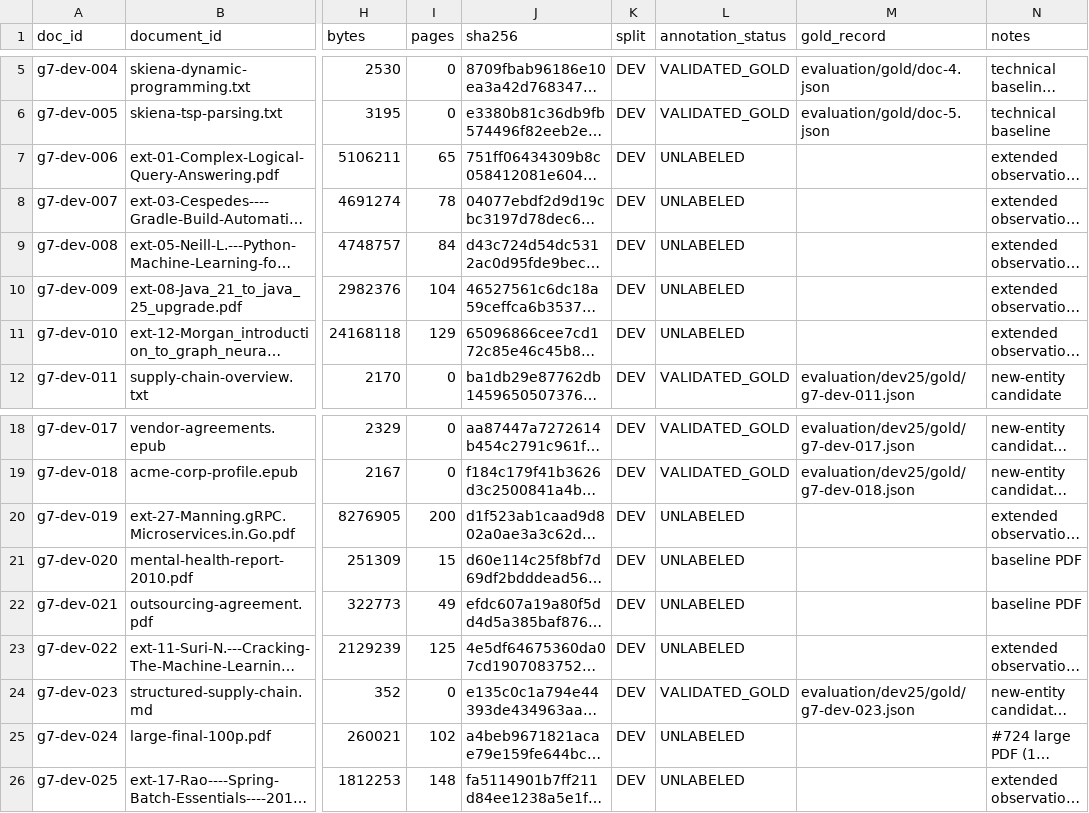
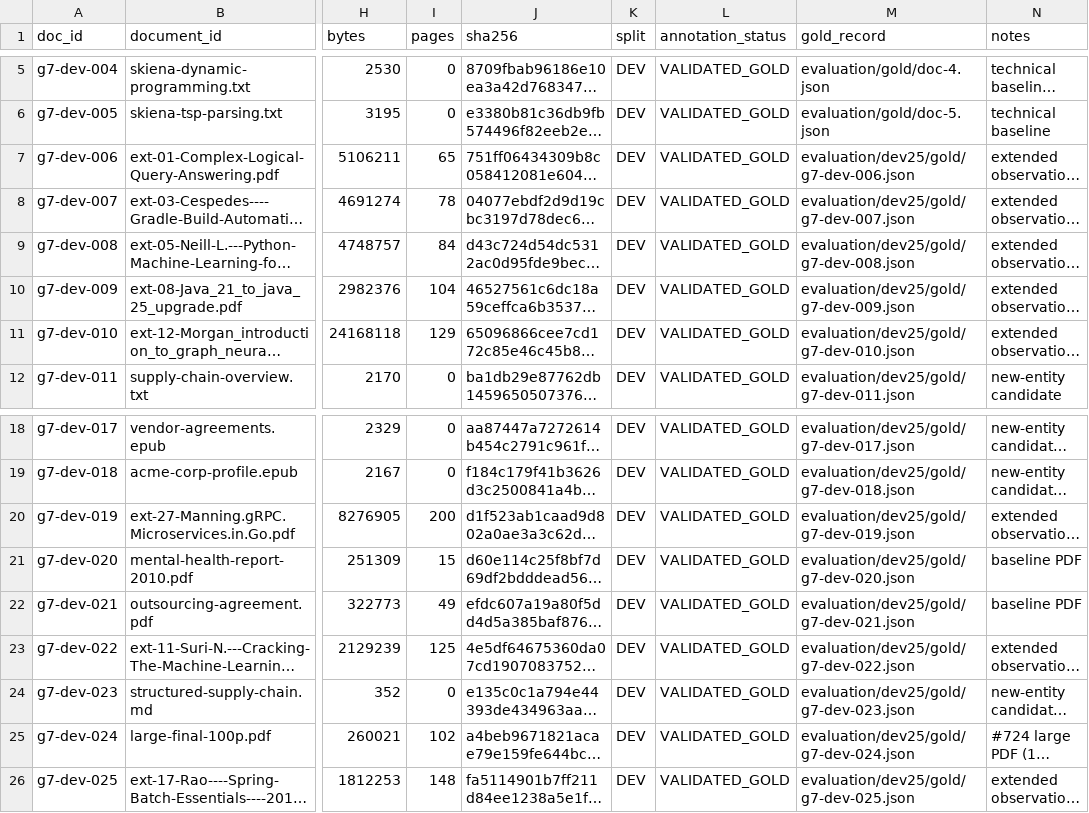
Before and after one commit to synanton/platform, a TSV file: evaluation/dev25/manifest.tsv, drawn as a sheet; only a part is shown, gaps mark what is left out; long unchanged cells end in …; the diff names each change by its address in the sheet, - before the commit and + after, or states it on an @@ line.

```diff
--- a/evaluation/dev25/manifest.tsv
+++ b/evaluation/dev25/manifest.tsv
-L7:L11 (annotation_status): UNLABELED
+L7:L11 (annotation_status): VALIDATED_GOLD
-M7 (gold_record): (empty)
+M7 (gold_record): evaluation/dev25/gold/g7-dev-006.json
-M8 (gold_record): (empty)
+M8 (gold_record): evaluation/dev25/gold/g7-dev-007.json
-M9 (gold_record): (empty)
+M9 (gold_record): evaluation/dev25/gold/g7-dev-008.json
-M10 (gold_record): (empty)
+M10 (gold_record): evaluation/dev25/gold/g7-dev-009.json
-M11 (gold_record): (empty)
+M11 (gold_record): evaluation/dev25/gold/g7-dev-010.json
-L20:L23 (annotation_status): UNLABELED
+L20:L23 (annotation_status): VALIDATED_GOLD
-M20 (gold_record): (empty)
+M20 (gold_record): evaluation/dev25/gold/g7-dev-019.json
-M21 (gold_record): (empty)
+M21 (gold_record): evaluation/dev25/gold/g7-dev-020.json
-M22 (gold_record): (empty)
+M22 (gold_record): evaluation/dev25/gold/g7-dev-021.json
-M23 (gold_record): (empty)
+M23 (gold_record): evaluation/dev25/gold/g7-dev-022.json
-L25:L26 (annotation_status): UNLABELED
+L25:L26 (annotation_status): VALIDATED_GOLD
-M25 (gold_record): (empty)
+M25 (gold_record): evaluation/dev25/gold/g7-dev-024.json
-M26 (gold_record): (empty)
+M26 (gold_record): evaluation/dev25/gold/g7-dev-025.json
```
Also changed, not shown: evaluation/dev25/annotation-provenance.tsv, evaluation/dev25/annotation-status.tsv, 14 other files.
